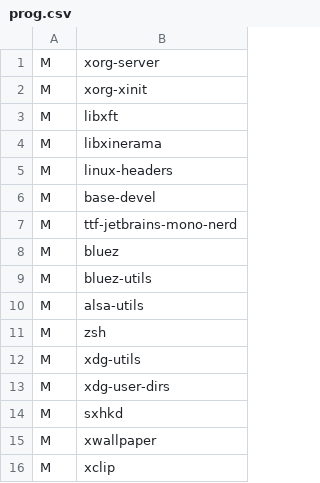
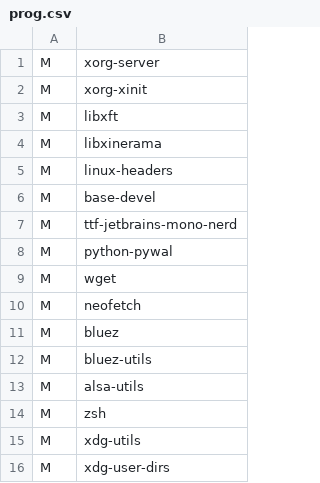
Before and after one commit to seicq/HARBS, a CSV file: misc/prog.csv, drawn as a sheet; only a part is shown; the shorter side is filled out with more unchanged rows.

```diff
--- a/misc/prog.csv
+++ b/misc/prog.csv
@@ -7,2 +7,5 @@ M, base-devel,
 M, ttf-jetbrains-mono-nerd,
+M, python-pywal,
+M, wget,
+M, neofetch,
 M, bluez,
```
